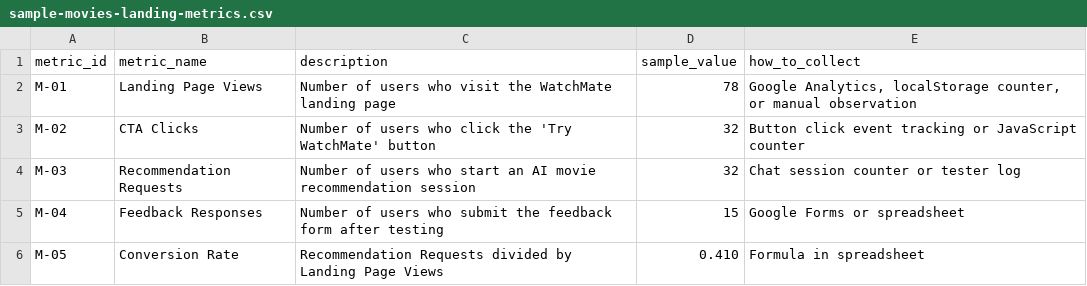
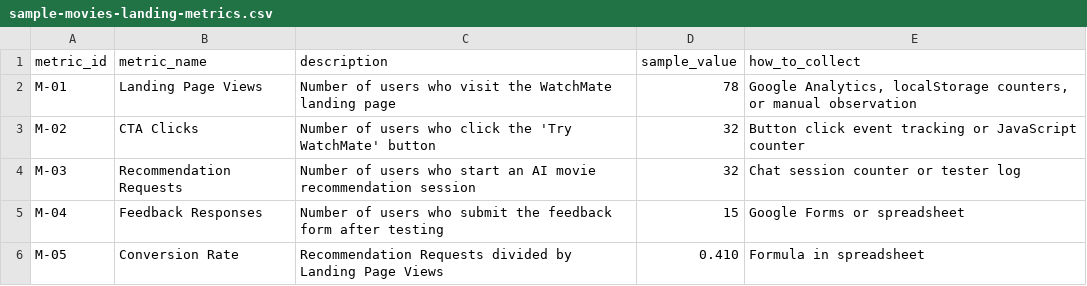
Before and after one commit to htutarkar67/ICT111-WatchMate-MVP, a CSV file: data/sample-movies-landing-metrics.csv, drawn as a sheet.

Commit message:
Update sample-movies-landing-metrics.csv

```diff
--- a/data/sample-movies-landing-metrics.csv
+++ b/data/sample-movies-landing-metrics.csv
@@ -1,3 +1,3 @@
 metric_id,metric_name,description,sample_value,how_to_collect
-M-01,Landing Page Views,Number of users who visit the WatchMate landing page,78,"Google Analytics, localStorage counter, or manual observation"
+M-01,Landing Page Views,Number of users who visit the WatchMate landing page,78,"Google Analytics, localStorage counters, or manual observation"
 M-02,CTA Clicks,Number of users who click the 'Try WatchMate' button,32,"Button click event tracking or JavaScript counter"
```
